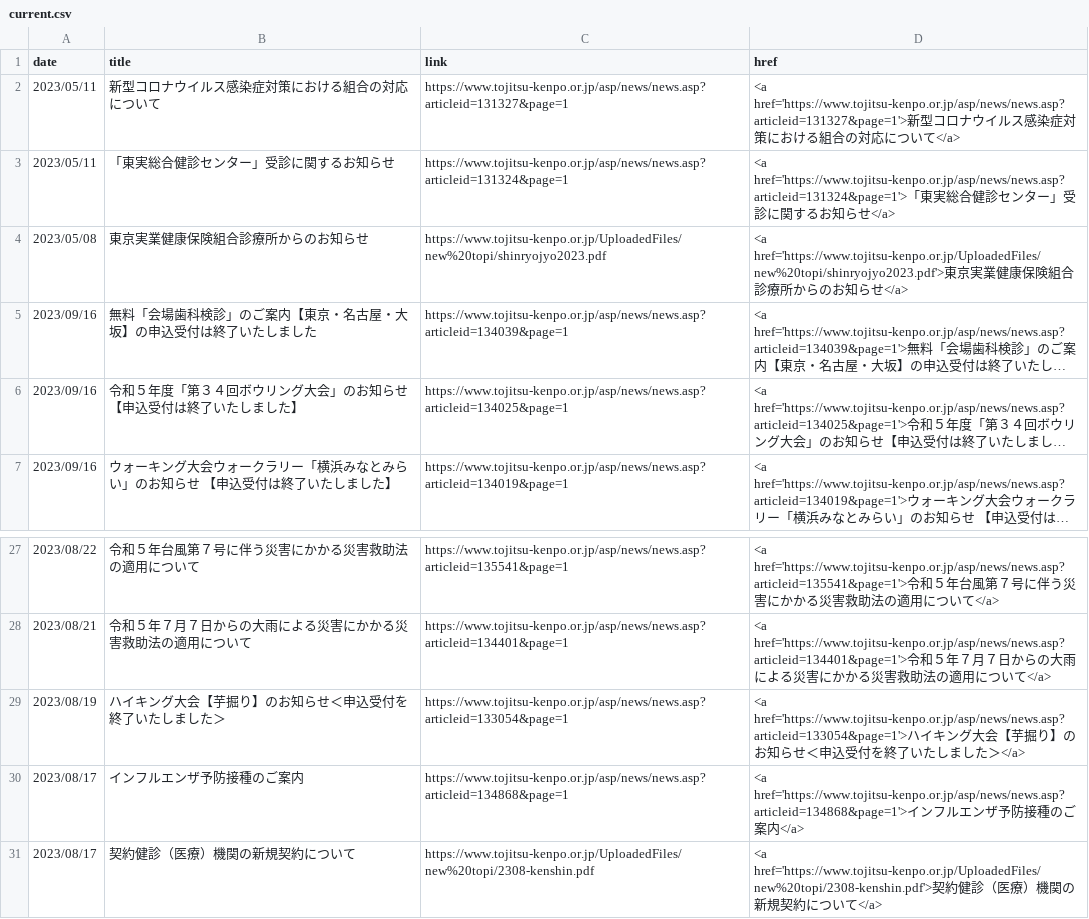
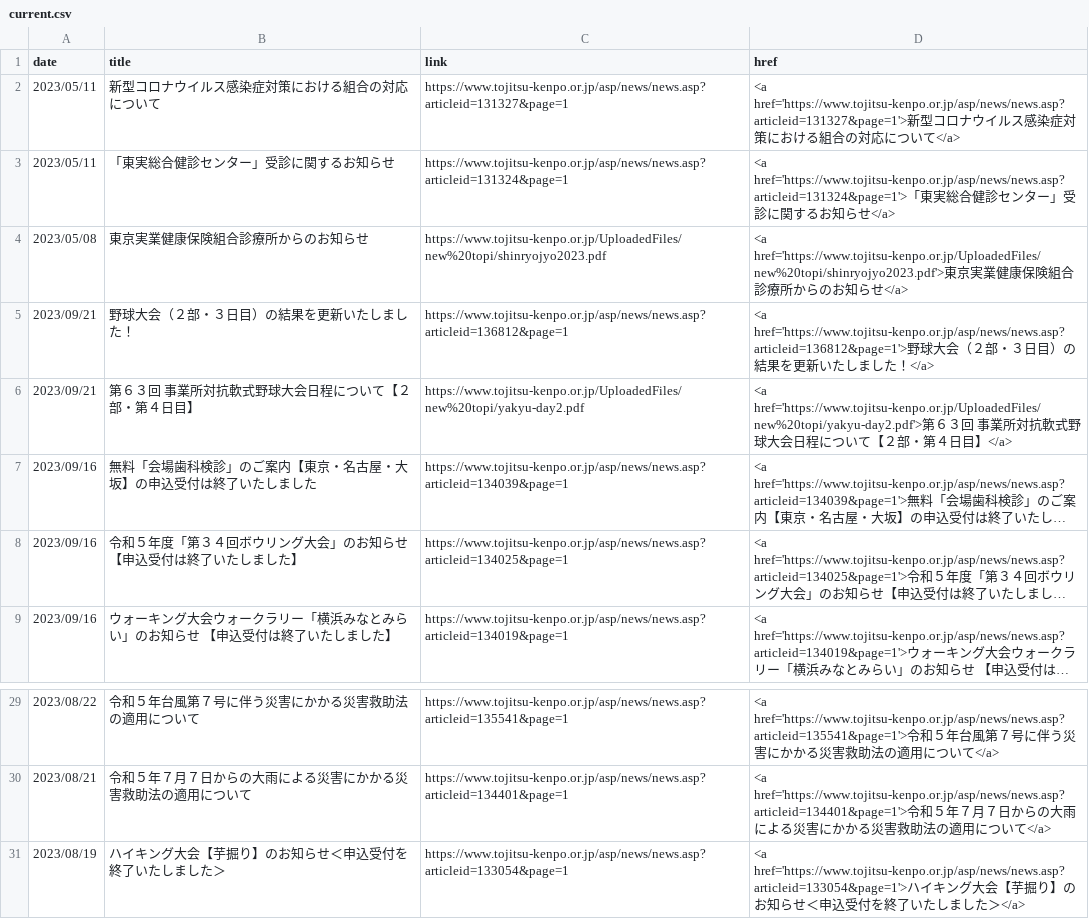
Before and after one commit to nuevocs/webscraping-change-notification, a CSV file: current.csv, drawn as a sheet; only a part is shown, gaps mark what is left out; long unchanged cells end in …; removed rows and columns are numbered as before the commit, all else as after; the diff names each change by its address in the sheet, - before the commit and + after, or states it on an @@ line.

```diff
--- a/current.csv
+++ b/current.csv
+row 5: 2023/09/21 | 野球大会（２部・３日目）の結果を更新いたしました！ | https://www.tojitsu-kenpo.or.jp/asp/news/news.asp?articleid=136812&page=1 | <a href='https://www.tojitsu-kenpo.or.jp/asp/news/news.asp?articleid=136812&page=1'>野球大会（２部・３日目）の結果を更新いたしました！</a>
+row 6: 2023/09/21 | 第６３回 事業所対抗軟式野球大会日程について【２部・第４日目】 | https://www.tojitsu-kenpo.or.jp/UploadedFiles/new%20topi/yakyu-day2.pdf | <a href='https://www.tojitsu-kenpo.or.jp/UploadedFiles/new%20topi/yakyu-day2.pdf'>第６３回 事業所対抗軟式野球大会日程について【２部・第４日目】</a>
-row 30: 2023/08/17 | インフルエンザ予防接種のご案内 | https://www.tojitsu-kenpo.or.jp/asp/news/news.asp?articleid=134868&page=1 | <a href='https://www.tojitsu-kenpo.or.jp/asp/news/news.asp?articleid=134868&page=1'>インフルエンザ予防接種のご案内</a>
-row 31: 2023/08/17 | 契約健診（医療）機関の新規契約について | https://www.tojitsu-kenpo.or.jp/UploadedFiles/new%20topi/2308-kenshin.pdf | <a href='https://www.tojitsu-kenpo.or.jp/UploadedFiles/new%20topi/2308-kenshin.pdf'>契約健診（医療）機関の新規契約について</a>
```
